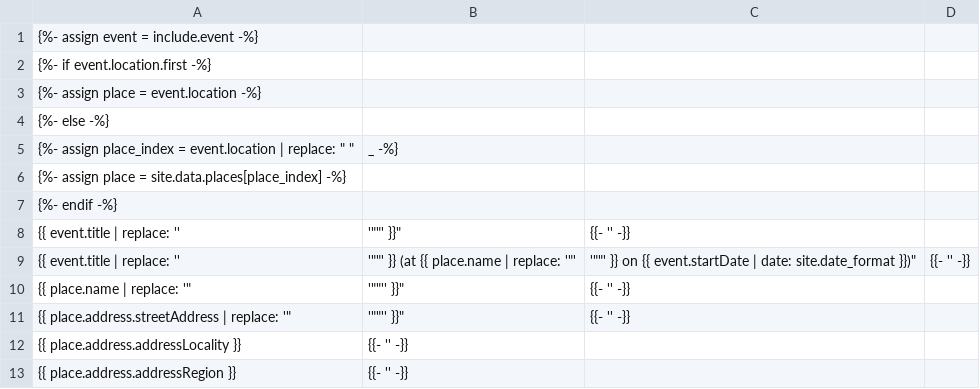
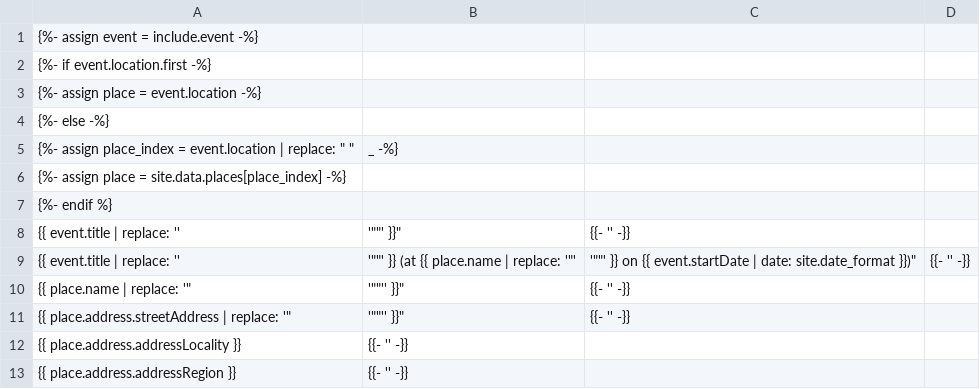
Before and after one commit to tech-learning-collective/tech-learning-collective.github.io, a CSV file: _includes/actionnetwork-org-event.csv, drawn as a sheet; only a part is shown.

Commit message:
Fix event CSV export for ActionNetwork, add new external URL.

```diff
--- a/_includes/actionnetwork-org-event.csv
+++ b/_includes/actionnetwork-org-event.csv
@@ -6,3 +6,3 @@
     {%- assign place = site.data.places[place_index] -%}
-{%- endif -%}
+{%- endif %}
 "{{ event.title | replace: '"', '""' }}",{{- '' -}}
```
Also changed, not shown: 1 other file.
